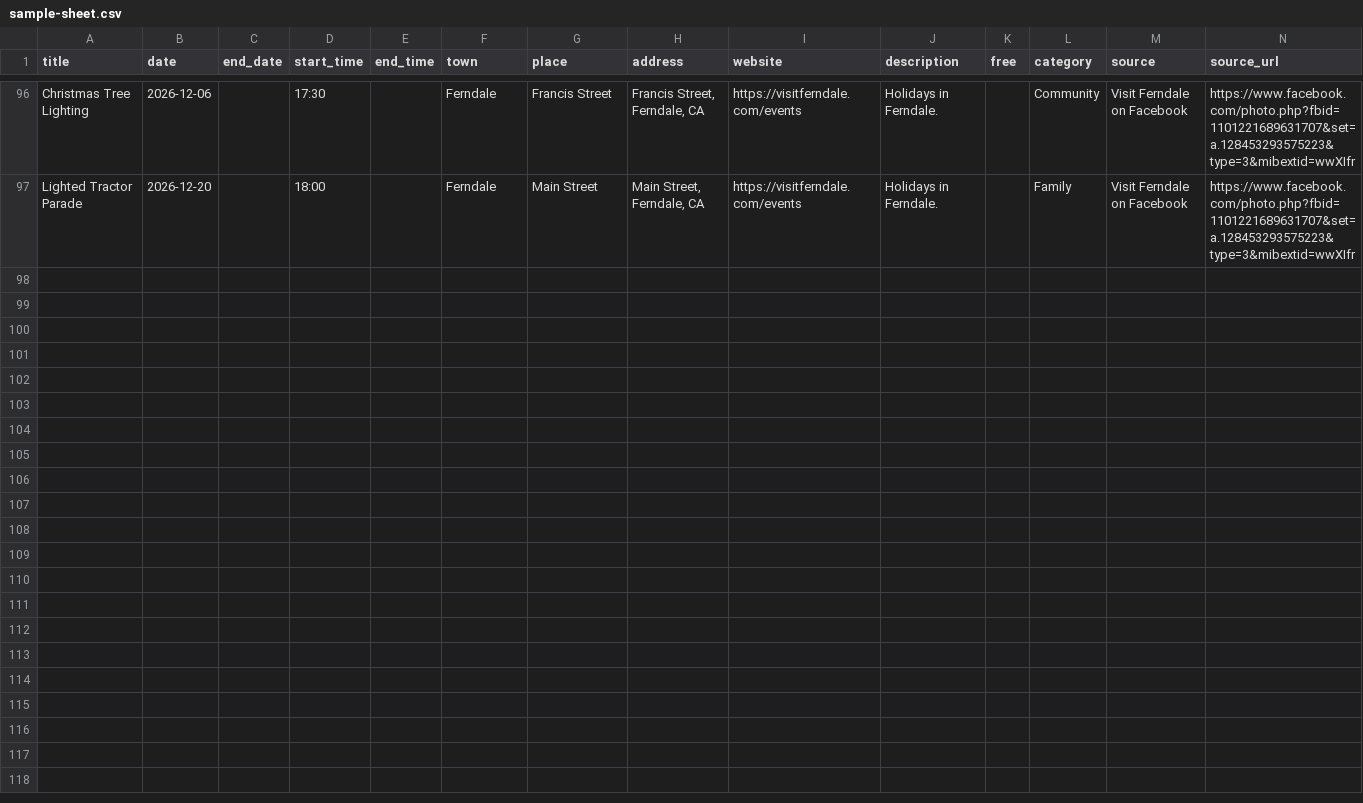
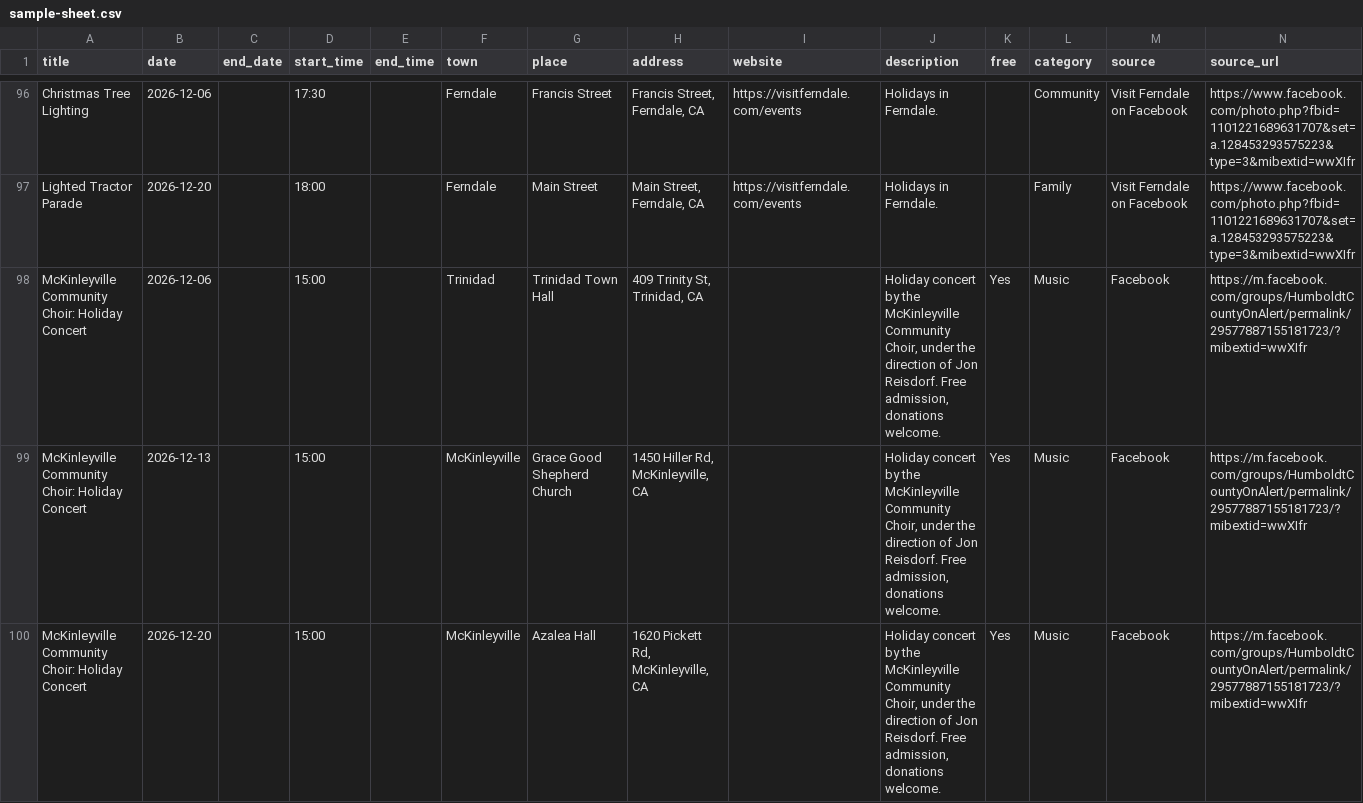
Before and after one commit to sydneyballam/webdesign, a CSV file: calendar/sample-sheet.csv, drawn as a sheet; only a part is shown, gaps mark what is left out; rows hold the shown columns only; the diff names each change by its address in the sheet, - before the commit and + after, or states it on an @@ line.

```diff
--- a/calendar/sample-sheet.csv
+++ b/calendar/sample-sheet.csv
+row 98: McKinleyville Community Choir: Holiday Concert | 2026-12-06 |  | 15:00 |  | Trinidad | Trinidad Town Hall | 409 Trinity St, Trinidad, CA |  | Holiday concert by the McKinleyville Community Choir, under the direction of Jon Reisdorf. Free admission, donations welcome. | Yes | Music | Facebook | https://m.facebook.com/groups/HumboldtCountyOnAlert/permalink/29577887155181723/?mibextid=wwXIfr
+row 99: McKinleyville Community Choir: Holiday Concert | 2026-12-13 |  | 15:00 |  | McKinleyville | Grace Good Shepherd Church | 1450 Hiller Rd, McKinleyville, CA |  | Holiday concert by the McKinleyville Community Choir, under the direction of Jon Reisdorf. Free admission, donations welcome. | Yes | Music | Facebook | https://m.facebook.com/groups/HumboldtCountyOnAlert/permalink/29577887155181723/?mibextid=wwXIfr
+row 100: McKinleyville Community Choir: Holiday Concert | 2026-12-20 |  | 15:00 |  | McKinleyville | Azalea Hall | 1620 Pickett Rd, McKinleyville, CA |  | Holiday concert by the McKinleyville Community Choir, under the direction of Jon Reisdorf. Free admission, donations welcome. | Yes | Music | Facebook | https://m.facebook.com/groups/HumboldtCountyOnAlert/permalink/29577887155181723/?mibextid=wwXIfr
```
Also changed, not shown: 6 other files.
